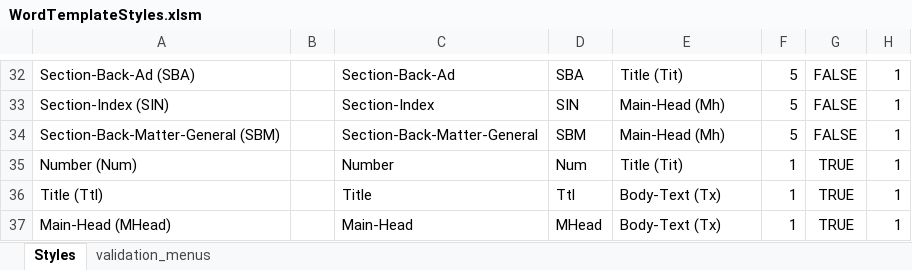
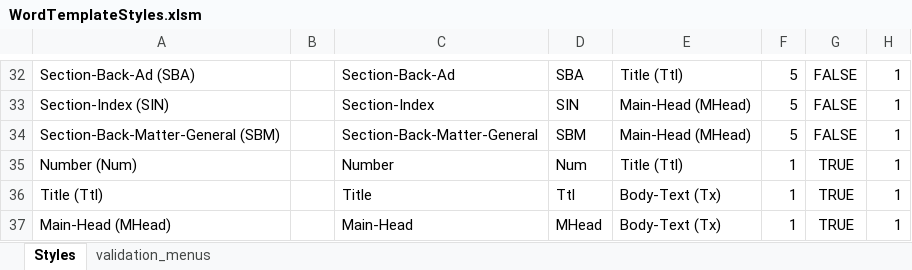
Before and after one commit to macmillanpublishers/Word-template_assets, an Excel workbook: StyleTemplate_auto-generate/WordTemplateStyles.xlsm, sheet Styles, drawn as a sheet; only a part is shown, gaps mark what is left out; values as stored, in another font and other column widths than the file's, no borders; conditional formats and table styles not drawn; the diff covers the shown part only; the diff names each change by its address in the sheet, - before the commit and + after, or states it on an @@ line.

```diff
--- a/StyleTemplate_auto-generate/WordTemplateStyles.xlsm (sheet Styles)
+++ b/StyleTemplate_auto-generate/WordTemplateStyles.xlsm (sheet Styles)
-E32: Title (Tit)
+E32: Title (Ttl)
-E33:E34: Main-Head (Mh)
+E33:E34: Main-Head (MHead)
-E35: Title (Tit)
+E35: Title (Ttl)
```
Also changed, not shown: 24 edited cells elsewhere in this sheet.
